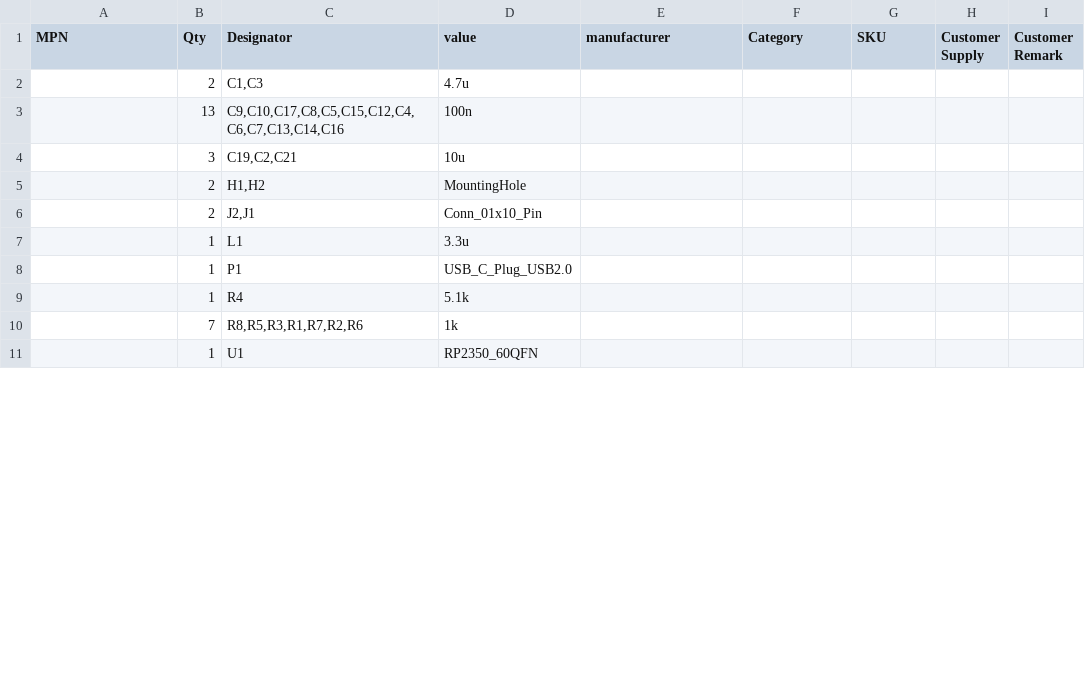
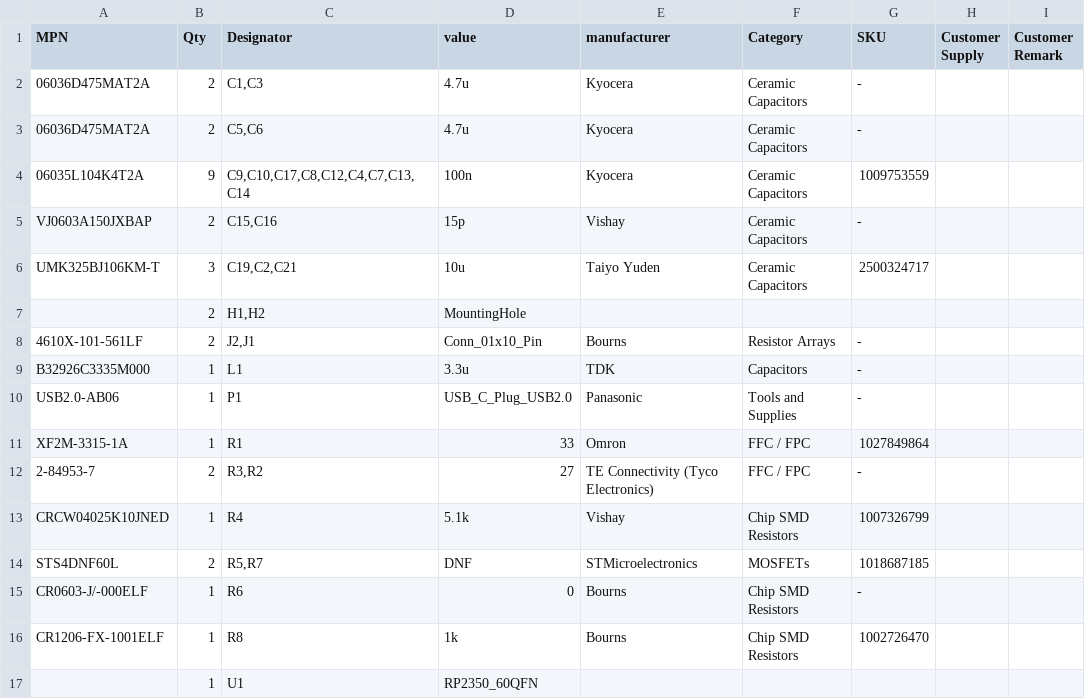
Before and after one commit to semitov/rp2350-gpio-card, a CSV file: pcba/nextpcb/production_files/BOM-rp2350_gpio_card.csv, drawn as a sheet; only a part is shown; the diff covers the shown part only.

```diff
--- a/pcba/nextpcb/production_files/BOM-rp2350_gpio_card.csv
+++ b/pcba/nextpcb/production_files/BOM-rp2350_gpio_card.csv
@@ -1,11 +1,17 @@
 MPN,Qty,Designator,value,manufacturer,Category,SKU,Customer Supply,Customer Remark
-,2,"C1,C3",4.7u,,,
-,13,"C9,C10,C17,C8,C5,C15,C12,C4,C6,C7,C13,C14,C16",100n,,,
-,3,"C19,C2,C21",10u,,,
+06036D475MAT2A,2,"C1,C3",4.7u,Kyocera,Ceramic Capacitors,-
+06036D475MAT2A,2,"C5,C6",4.7u,Kyocera,Ceramic Capacitors,-
+06035L104K4T2A,9,"C9,C10,C17,C8,C12,C4,C7,C13,C14",100n,Kyocera,Ceramic Capacitors,1009753559
+VJ0603A150JXBAP,2,"C15,C16",15p,Vishay,Ceramic Capacitors,-
+UMK325BJ106KM-T,3,"C19,C2,C21",10u,Taiyo Yuden,Ceramic Capacitors,2500324717
 ,2,"H1,H2",MountingHole,,,
-,2,"J2,J1",Conn_01x10_Pin,,,
-,1,L1,3.3u,,,
-,1,P1,USB_C_Plug_USB2.0,,,
-,1,R4,5.1k,,,
-,7,"R8,R5,R3,R1,R7,R2,R6",1k,,,
+4610X-101-561LF,2,"J2,J1",Conn_01x10_Pin,Bourns,Resistor Arrays,-
+B32926C3335M000,1,L1,3.3u,TDK,Capacitors,-
+USB2.0-AB06,1,P1,USB_C_Plug_USB2.0,Panasonic,Tools and Supplies,-
+XF2M-3315-1A,1,R1,33,Omron,FFC / FPC,1027849864
+2-84953-7,2,"R3,R2",27,TE Connectivity (Tyco Electronics),FFC / FPC,-
+CRCW04025K10JNED,1,R4,5.1k,Vishay,Chip SMD Resistors,1007326799
+STS4DNF60L,2,"R5,R7",DNF,STMicroelectronics,MOSFETs,1018687185
+CR0603-J/-000ELF,1,R6,0,Bourns,Chip SMD Resistors,-
+CR1206-FX-1001ELF,1,R8,1k,Bourns,Chip SMD Resistors,1002726470
 ,1,U1,RP2350_60QFN,,,
```
Also changed, not shown: 12 edited cells elsewhere in this file, pcba/nextpcb/production_files/CPL-rp2350_gpio_card.csv, 37 other files.
